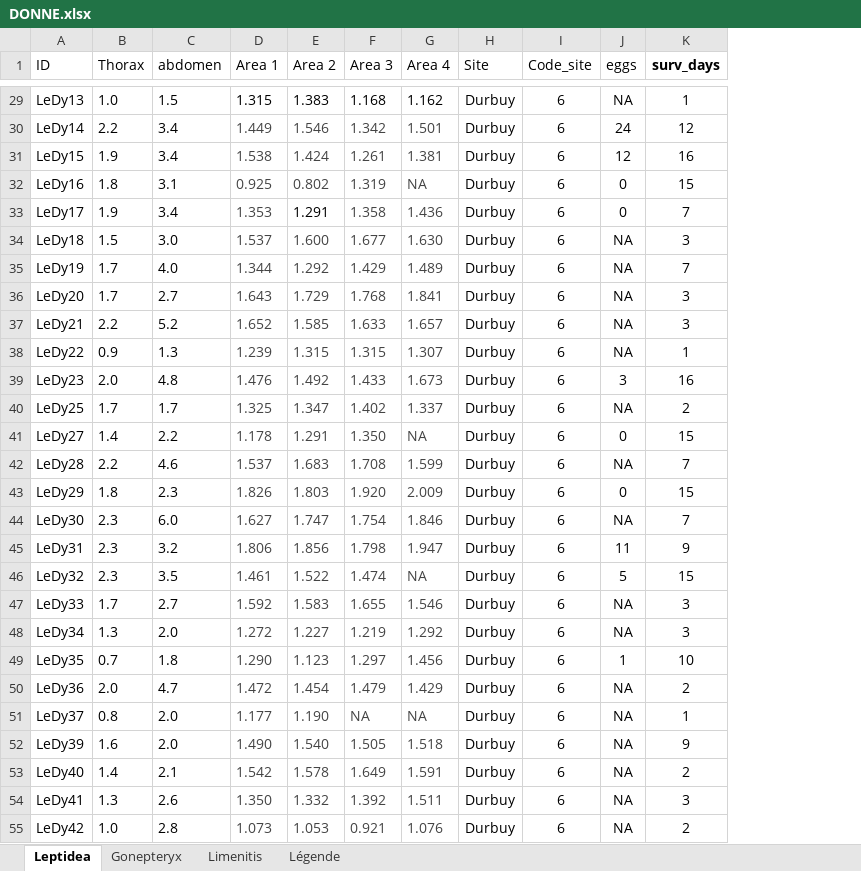
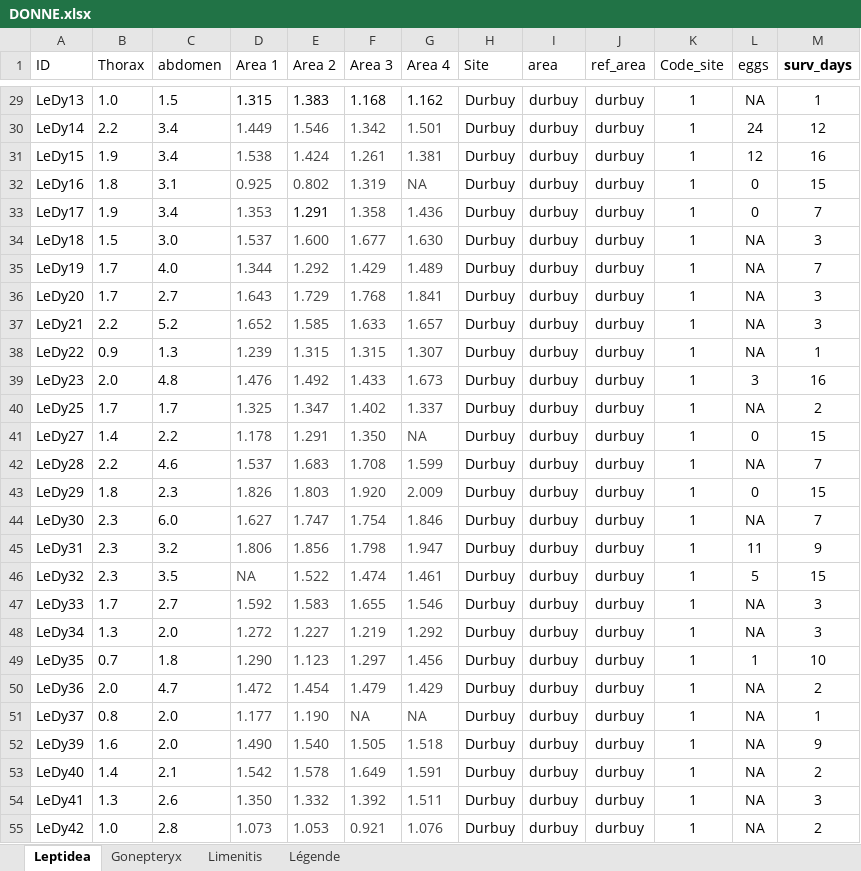
Before and after one commit to mattmar/ButterflyBehave, an Excel workbook: Martin/DONNE.xlsx, sheet Leptidea, drawn as a sheet; only a part is shown, gaps mark what is left out; values as stored, in another font and other column widths than the file's, no borders; addresses are those after the commit; the diff covers the shown part only; the diff names each change by its address in the sheet, - before the commit and + after, or states it on an @@ line.

```diff
--- a/Martin/DONNE.xlsx (sheet Leptidea)
+++ b/Martin/DONNE.xlsx (sheet Leptidea)
+column I (area), rows 29-55: all durbuy
+column J (ref_area), rows 29-55: all durbuy
-K29:K55 (Code_site): 6
+K29:K55 (Code_site): 1
-D46 (Area 1): 1.461
+D46 (Area 1): NA
-G46 (Area 4): NA
+G46 (Area 4): 1.461
```
Also changed, not shown: 10 added rows, 10 removed rows and 57 edited cells elsewhere in this sheet, sheet Limenitis, sheet Gonepteryx.
